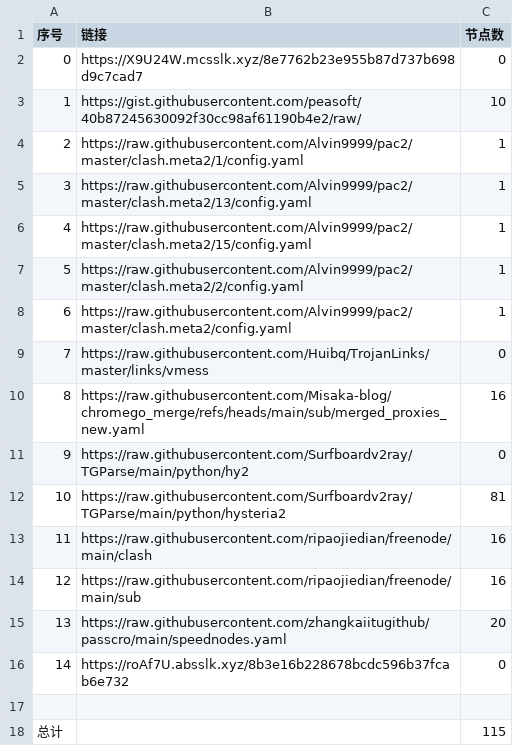
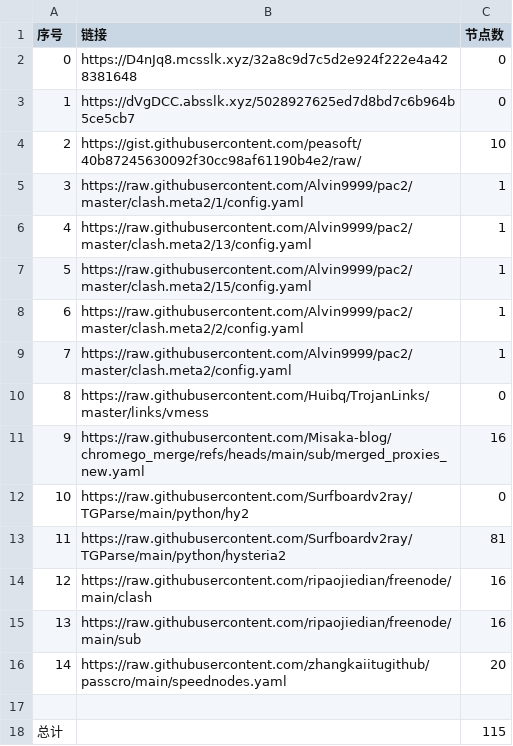
Before and after one commit to bobvane/AutoNode, a CSV file: list_result.csv, drawn as a sheet; removed rows and columns are numbered as before the commit, all else as after; the diff names each change by its address in the sheet, - before the commit and + after, or states it on an @@ line.

```diff
--- a/list_result.csv
+++ b/list_result.csv
+row 2: 0 | https://D4nJq8.mcsslk.xyz/32a8c9d7c5d2e924f222e4a428381648 | 0
@@ column A (序号) renumbered between rows 3 and 16 @@
-B3 (链接): https://X9U24W.mcsslk.xyz/8e7762b23e955b87d737b698d9c7cad7
+B3 (链接): https://dVgDCC.absslk.xyz/5028927625ed7d8bd7c6b964b5ce5cb7
-row 16: 14 | https://roAf7U.absslk.xyz/8b3e16b228678bcdc596b37fcab6e732 | 0
```
Also changed, not shown: 3 other files.
